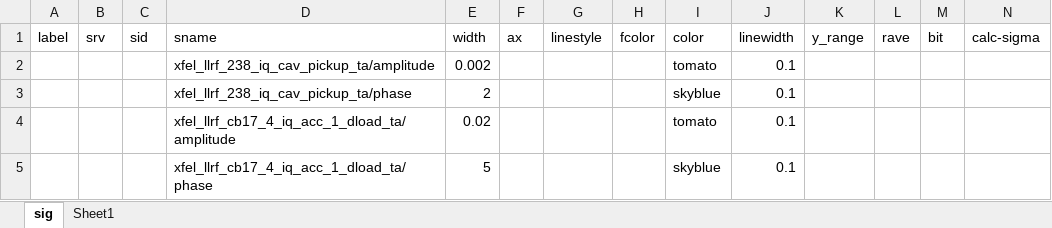
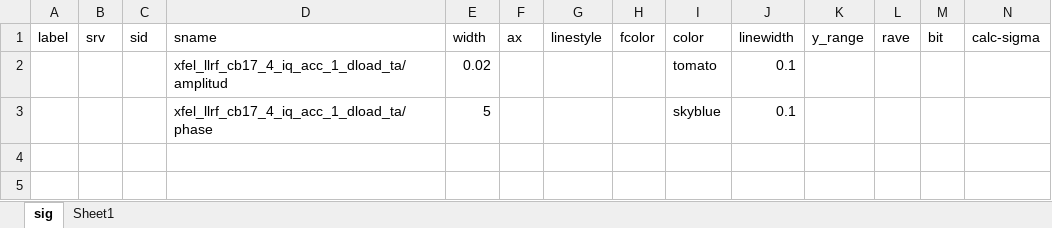
Before and after one commit to kenih4/get_db_byRest, an Excel workbook: config_sig_TEST.xlsx, sheet sig, drawn as a sheet; only a part is shown; values as stored, in another font and other column widths than the file's, no borders; removed rows and columns are numbered as before the commit, all else as after; rows hold the shown columns only; the diff names each change by its address in the sheet, - before the commit and + after, or states it on an @@ line.

```diff
--- a/config_sig_TEST.xlsx (sheet sig)
+++ b/config_sig_TEST.xlsx (sheet sig)
-row 2:  |  |  | xfel_llrf_238_iq_cav_pickup_ta/amplitude | 0.002 |  |  |  | tomato | 0.1
-row 3:  |  |  | xfel_llrf_238_iq_cav_pickup_ta/phase | 2 |  |  |  | skyblue | 0.1
-D2 (sname): xfel_llrf_cb17_4_iq_acc_1_dload_ta/amplitude
+D2 (sname): xfel_llrf_cb17_4_iq_acc_1_dload_ta/amplitud
```
Also changed, not shown: 1 other file.
